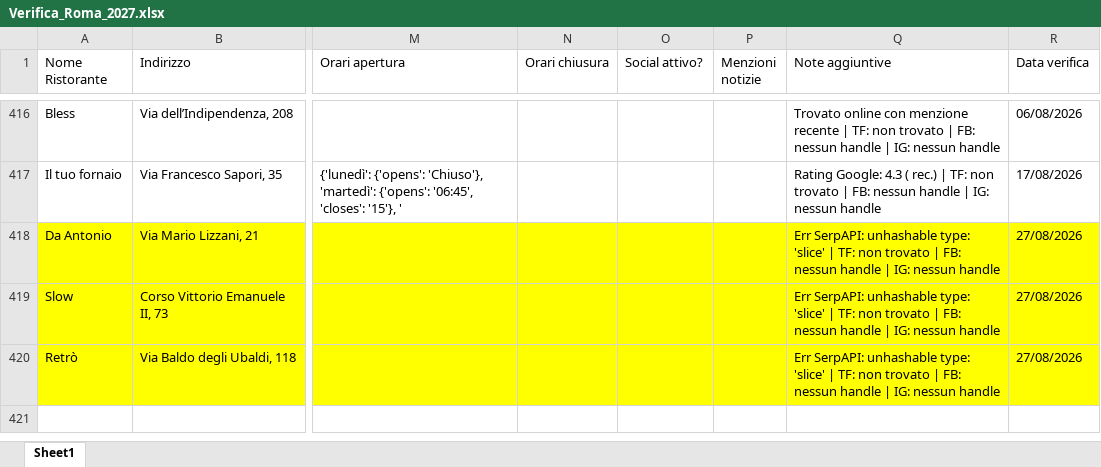
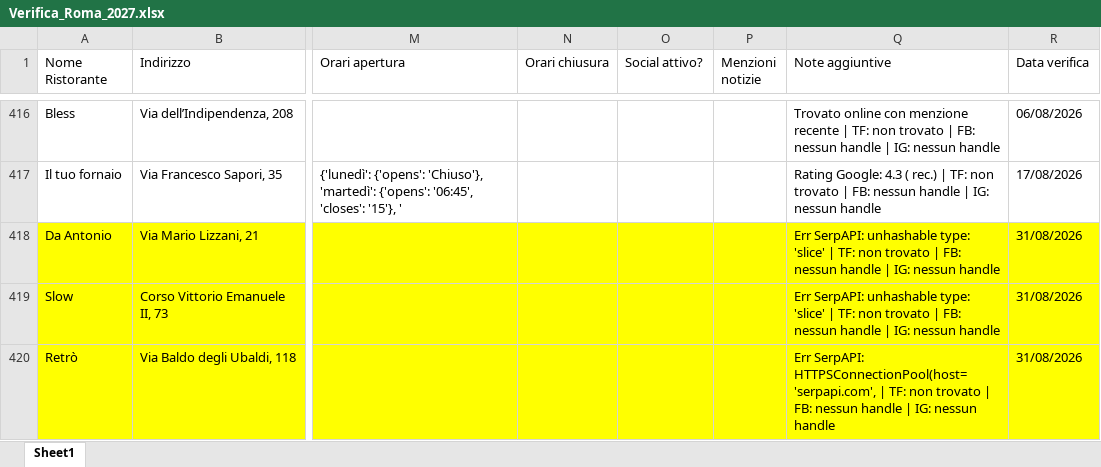
Before and after one commit to pecoraneraeditore/mappa-ristoranti, an Excel workbook: Verifica_Roma_2027.xlsx, sheet Sheet1, drawn as a sheet; only a part is shown, gaps mark what is left out; values as stored, in another font and other column widths than the file's, no borders; the diff names each change by its address in the sheet, - before the commit and + after, or states it on an @@ line.

Commit message:
Verifica 31/08/2026

```diff
--- a/Verifica_Roma_2027.xlsx (sheet Sheet1)
+++ b/Verifica_Roma_2027.xlsx (sheet Sheet1)
-R418:R420 (Data verifica): 27/08/2026
+R418:R420 (Data verifica): 31/08/2026
-Q420 (Note aggiuntive): Err SerpAPI: unhashable type: 'slice' | TF:…
+Q420 (Note aggiuntive): Err SerpAPI: HTTPSConnectionPool(host='serpapi.com', | TF:…
```
Also changed, not shown: Verifica_Milano_2027.xlsx, Verifica_Torino_2027.xlsx.
